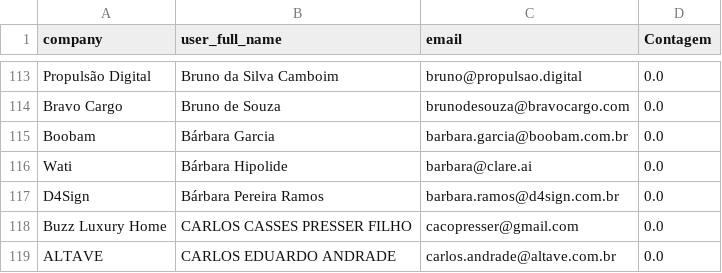
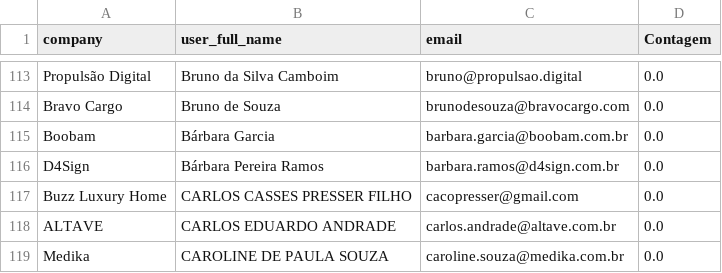
Before and after one commit to guiweissbock-cpu/pipelovers-engajamento, a CSV file: nao_iniciou.csv, drawn as a sheet; only a part is shown, gaps mark what is left out; the shorter side is filled out with more unchanged rows.

```diff
--- a/nao_iniciou.csv
+++ b/nao_iniciou.csv
@@ -115,3 +115,2 @@ Bravo Cargo,Bruno de Souza,brunodesouza@bravocargo.com,0.0
 Boobam,Bárbara Garcia,barbara.garcia@boobam.com.br,0.0
-Wati,Bárbara Hipolide,barbara@clare.ai,0.0
 D4Sign,Bárbara Pereira Ramos,barbara.ramos@d4sign.com.br,0.0
```
Also changed, not shown: clientes.csv, usuarios.csv.
